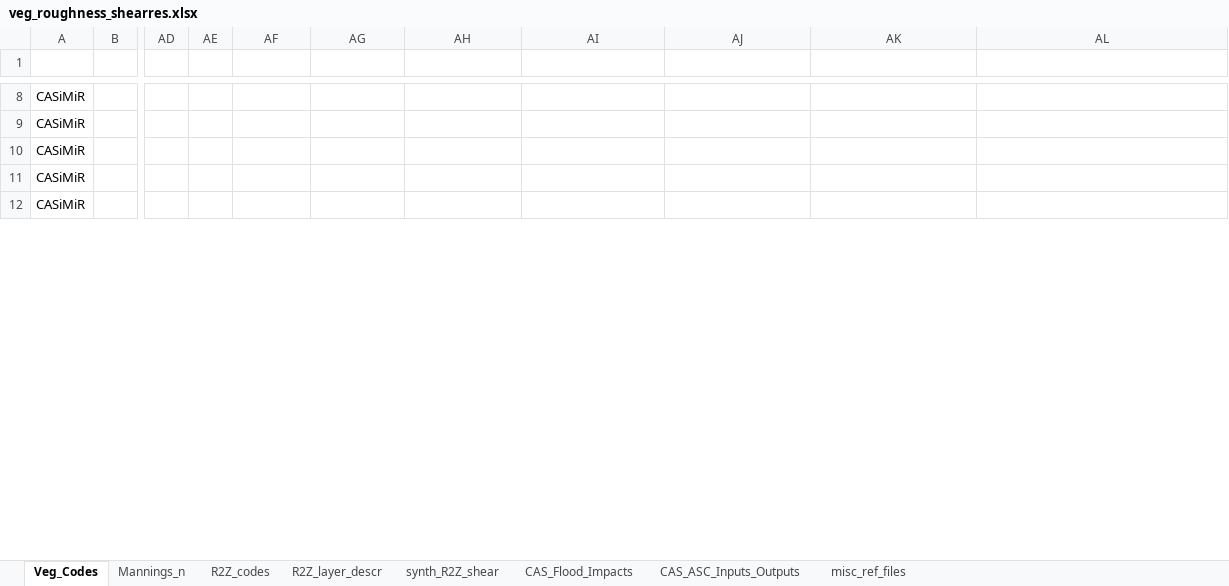
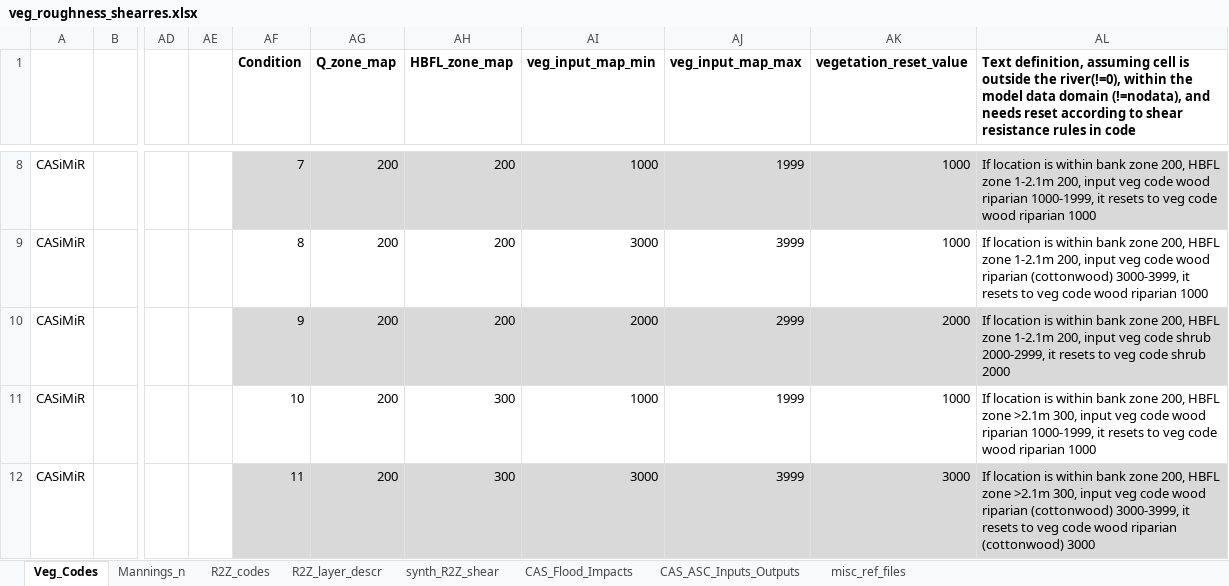
Before and after one commit to ill10gic/CoRD, an Excel workbook: cord/data/ripcas_inputs/veg_roughness_shearres.xlsx, sheet Veg_Codes, drawn as a sheet; only a part is shown, gaps mark what is left out; values as stored, in another font and other column widths than the file's, no borders; the diff covers the shown part only; the diff names each change by its address in the sheet, - before the commit and + after, or states it on an @@ line.

Commit message:
added in function to determine vegetation reset value from ruleset that was defined in the veg excel

```diff
--- a/cord/data/ripcas_inputs/veg_roughness_shearres.xlsx (sheet Veg_Codes)
+++ b/cord/data/ripcas_inputs/veg_roughness_shearres.xlsx (sheet Veg_Codes)
-AF1: (empty)
+AF1: Condition
-AG1: (empty)
+AG1: Q_zone_map
-AH1: (empty)
+AH1: HBFL_zone_map
-AI1: (empty)
+AI1: veg_input_map_min
-AJ1: (empty)
+AJ1: veg_input_map_max
-AK1: (empty)
+AK1: vegetation_reset_value
-AL1: (empty)
+AL1: Text definition, assuming cell is outside the river(!=0), within the model data domain (!=nodata), and needs reset according to shear resistance rules in code
-AF8 (Condition): (empty)
+AF8 (Condition): 7
-AF8:AL8 fill: none
+AF8:AL8 fill: #D9D9D9
-AG8:AG12 (Q_zone_map): (empty)
+AG8:AG12 (Q_zone_map): 200
-AH8:AH10 (HBFL_zone_map): (empty)
+AH8:AH10 (HBFL_zone_map): 200
-AI8 (veg_input_map_min): (empty)
+AI8 (veg_input_map_min): 1000
-AJ8 (veg_input_map_max): (empty)
+AJ8 (veg_input_map_max): 1999
-AK8:AK9 (vegetation_reset_value): (empty)
+AK8:AK9 (vegetation_reset_value): 1000
-AL8: (empty)
+AL8: If location is within bank zone 200, HBFL zone 1-2.1m 200, input veg code wood riparian 1000-1999, it resets to veg code wood riparian 1000
-AF9 (Condition): (empty)
+AF9 (Condition): 8
-AI9 (veg_input_map_min): (empty)
+AI9 (veg_input_map_min): 3000
-AJ9 (veg_input_map_max): (empty)
+AJ9 (veg_input_map_max): 3999
-AL9: (empty)
+AL9: If location is within bank zone 200, HBFL zone 1-2.1m 200, input veg code wood riparian (cottonwood) 3000-3999, it resets to veg code wood riparian 1000
-AF10 (Condition): (empty)
+AF10 (Condition): 9
-AF10:AL10 fill: none
+AF10:AL10 fill: #D9D9D9
-AI10 (veg_input_map_min): (empty)
+AI10 (veg_input_map_min): 2000
-AJ10 (veg_input_map_max): (empty)
+AJ10 (veg_input_map_max): 2999
-AK10 (vegetation_reset_value): (empty)
+AK10 (vegetation_reset_value): 2000
-AL10: (empty)
+AL10: If location is within bank zone 200, HBFL zone 1-2.1m 200, input veg code shrub 2000-2999, it resets to veg code shrub 2000
-AF11 (Condition): (empty)
+AF11 (Condition): 10
-AH11:AH12 (HBFL_zone_map): (empty)
+AH11:AH12 (HBFL_zone_map): 300
-AI11 (veg_input_map_min): (empty)
+AI11 (veg_input_map_min): 1000
-AJ11 (veg_input_map_max): (empty)
+AJ11 (veg_input_map_max): 1999
-AK11 (vegetation_reset_value): (empty)
+AK11 (vegetation_reset_value): 1000
-AL11: (empty)
+AL11: If location is within bank zone 200, HBFL zone >2.1m 300, input veg code wood riparian 1000-1999, it resets to veg code wood riparian 1000
-AF12 (Condition): (empty)
+AF12 (Condition): 11
-AF12:AL12 fill: none
+AF12:AL12 fill: #D9D9D9
-AI12 (veg_input_map_min): (empty)
+AI12 (veg_input_map_min): 3000
-AJ12 (veg_input_map_max): (empty)
+AJ12 (veg_input_map_max): 3999
-AK12 (vegetation_reset_value): (empty)
+AK12 (vegetation_reset_value): 3000
-AL12: (empty)
+AL12: If location is within bank zone 200, HBFL zone >2.1m 300, input veg code wood riparian (cottonwood) 3000-3999, it resets to veg code wood riparian (cottonwood) 3000
```
Also changed, not shown: 133 edited cells and cell formats elsewhere in this sheet, 1 other file.
